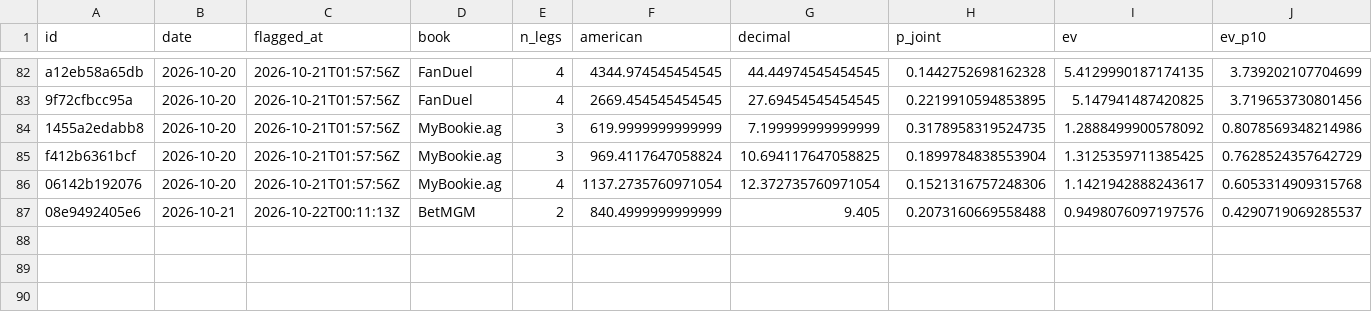
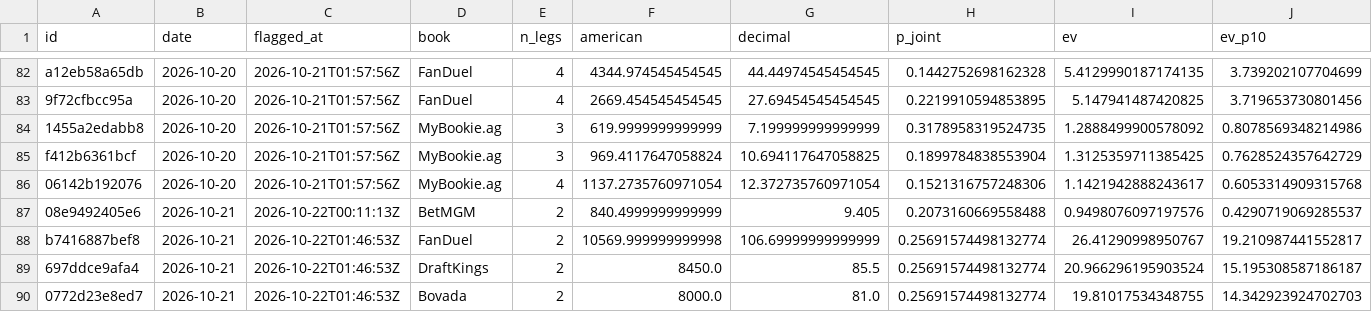
Before and after one commit to PookMula/NHL-edge-pro, a CSV file: data/parlay_log.csv, drawn as a sheet; only a part is shown, gaps mark what is left out; rows hold the shown columns only; the diff names each change by its address in the sheet, - before the commit and + after, or states it on an @@ line.

```diff
--- a/data/parlay_log.csv
+++ b/data/parlay_log.csv
+row 88: b7416887bef8 | 2026-10-21 | 2026-10-22T01:46:53Z | FanDuel | 2 | 10569.999999999998 | 106.69999999999999 | 0.25691574498132774 | 26.41290998950767 | 19.210987441552817
+row 89: 697ddce9afa4 | 2026-10-21 | 2026-10-22T01:46:53Z | DraftKings | 2 | 8450.0 | 85.5 | 0.25691574498132774 | 20.966296195903524 | 15.195308587186187
+row 90: 0772d23e8ed7 | 2026-10-21 | 2026-10-22T01:46:53Z | Bovada | 2 | 8000.0 | 81.0 | 0.25691574498132774 | 19.81017534348755 | 14.342923924702703
```
Also changed, not shown: 9 other files.
